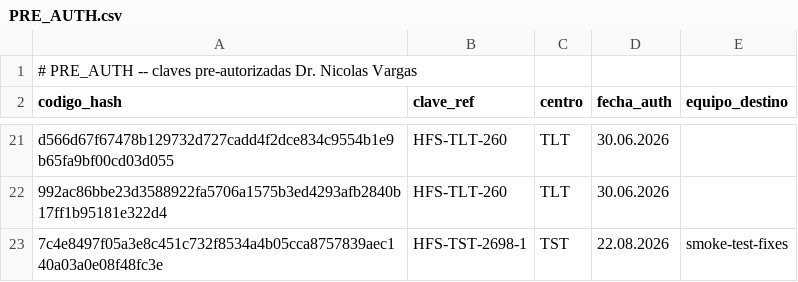
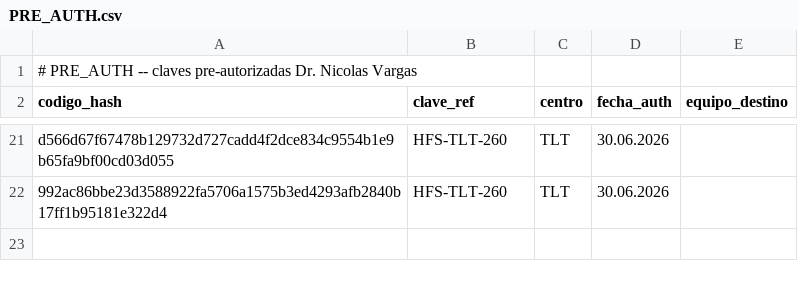
Before and after one commit to Faerigan/OLYMPUS, a CSV file: HEFESTOS/PRE_AUTH.csv, drawn as a sheet; only a part is shown, gaps mark what is left out; the diff names each change by its address in the sheet, - before the commit and + after, or states it on an @@ line.

Commit message:
preauth: revocar HFS-TST-269

```diff
--- a/HEFESTOS/PRE_AUTH.csv
+++ b/HEFESTOS/PRE_AUTH.csv
-row 23: 7c4e8497f05a3e8c451c732f8534a4b05cca8757839aec140a03a0e08f48fc3e | HFS-TST-2698-1 | TST | 22.08.2026 | smoke-test-fixes
```
